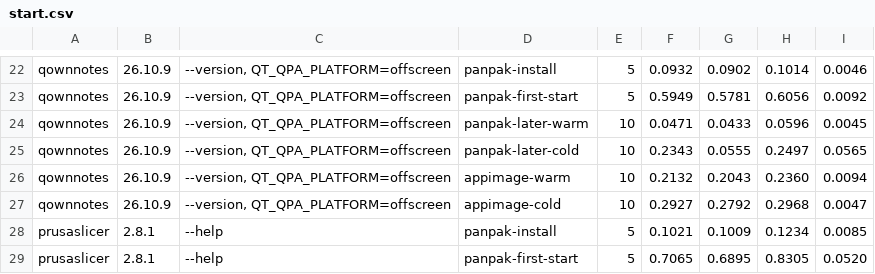
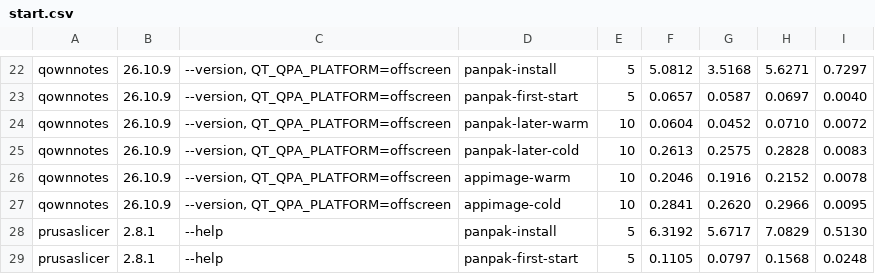
Before and after one commit to panpak/panpak, a CSV file: docs/bench-data/start.csv, drawn as a sheet; only a part is shown, gaps mark what is left out; the diff covers the shown part only; the diff names each change by its address in the sheet, - before the commit and + after, or states it on an @@ line.

```diff
--- a/docs/bench-data/start.csv
+++ b/docs/bench-data/start.csv
-F22: 0.0932
+F22: 5.0812
-G22: 0.0902
+G22: 3.5168
-H22: 0.1014
+H22: 5.6271
-I22: 0.0046
+I22: 0.7297
-F23: 0.5949
+F23: 0.0657
-G23: 0.5781
+G23: 0.0587
-H23: 0.6056
+H23: 0.0697
-I23: 0.0092
+I23: 0.0040
-F24: 0.0471
+F24: 0.0604
-G24: 0.0433
+G24: 0.0452
-H24: 0.0596
+H24: 0.0710
-I24: 0.0045
+I24: 0.0072
-F25: 0.2343
+F25: 0.2613
-G25: 0.0555
+G25: 0.2575
-H25: 0.2497
+H25: 0.2828
-I25: 0.0565
+I25: 0.0083
-F26: 0.2132
+F26: 0.2046
-G26: 0.2043
+G26: 0.1916
-H26: 0.2360
+H26: 0.2152
-I26: 0.0094
+I26: 0.0078
-F27: 0.2927
+F27: 0.2841
-G27: 0.2792
+G27: 0.2620
-H27: 0.2968
+H27: 0.2966
-I27: 0.0047
+I27: 0.0095
-F28: 0.1021
+F28: 6.3192
-G28: 0.1009
+G28: 5.6717
-H28: 0.1234
+H28: 7.0829
-I28: 0.0085
+I28: 0.5130
-F29: 0.7065
+F29: 0.1105
-G29: 0.6895
+G29: 0.0797
-H29: 0.8305
+H29: 0.1568
-I29: 0.0520
+I29: 0.0248
```
Also changed, not shown: 45 edited cells elsewhere in this file, docs/bench-data/delta.csv, docs/bench-data/startup-budget.csv, 21 other files.
